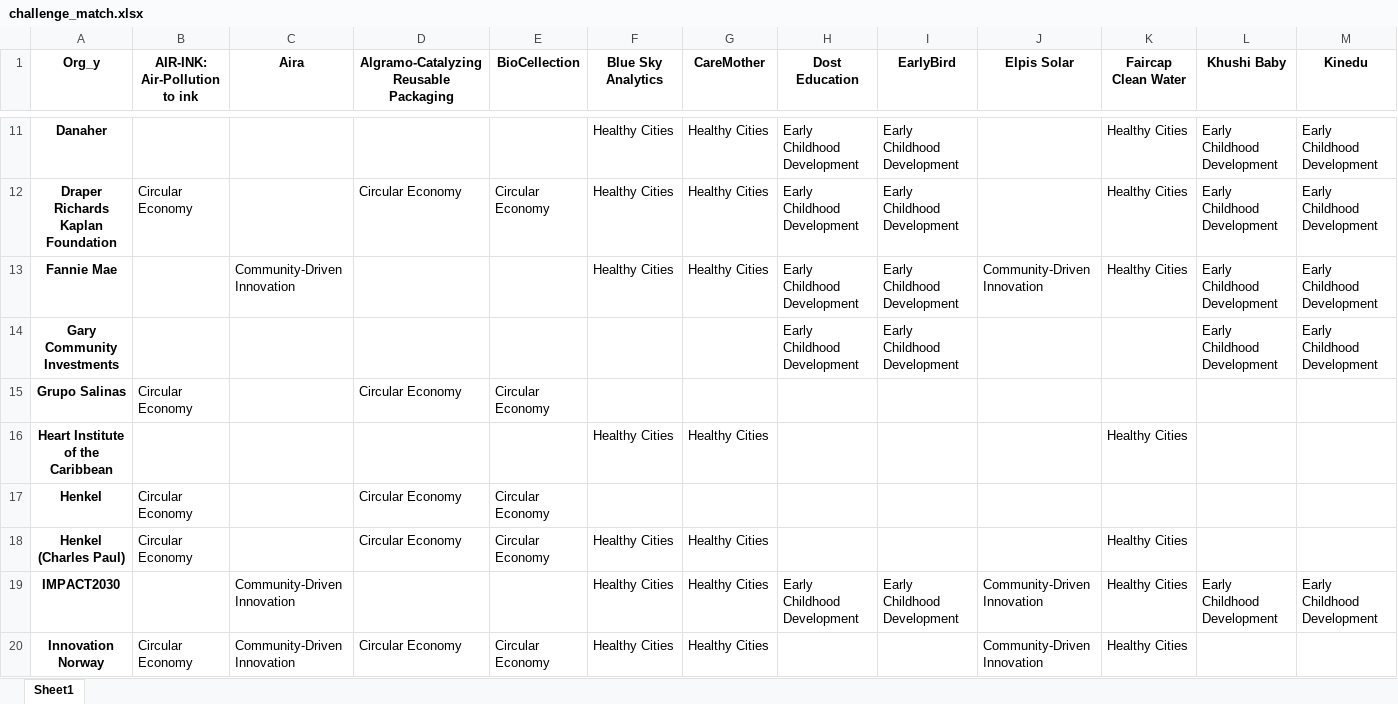
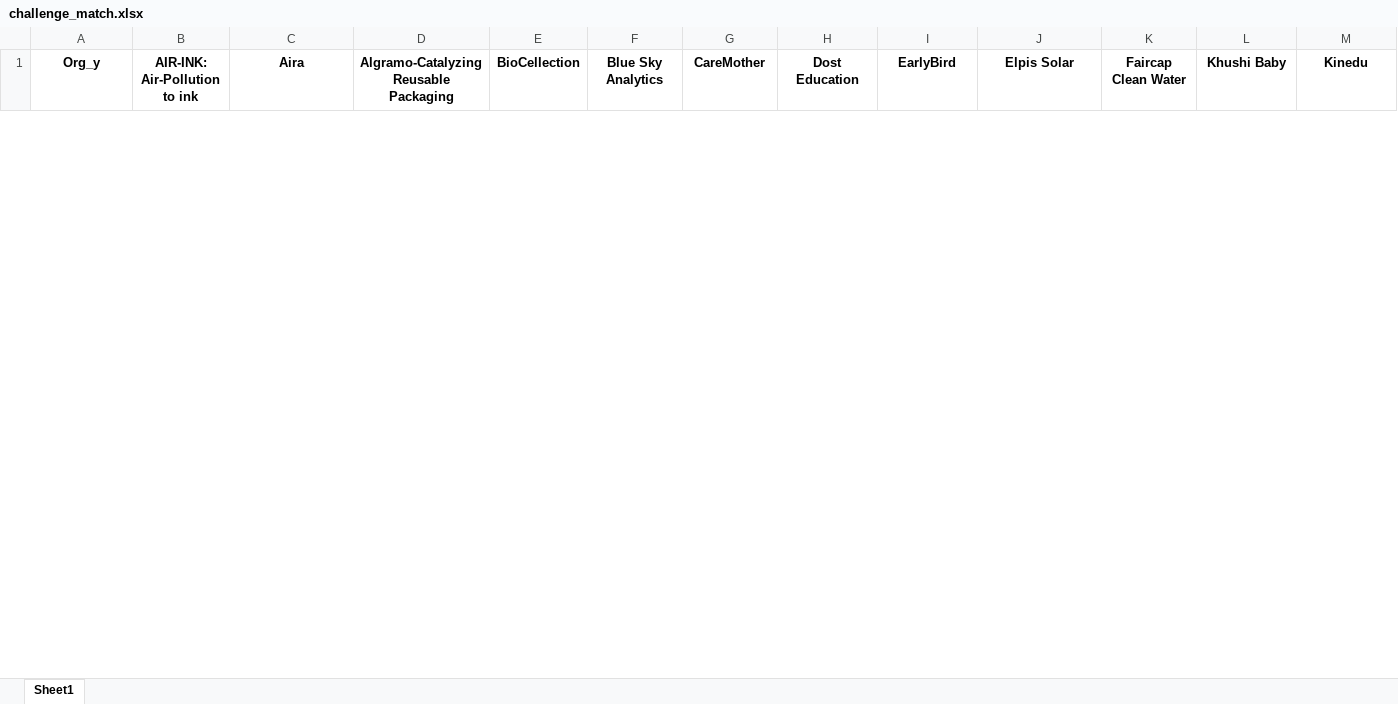
Before and after one commit to vsathwikm/Plotly_MIT_Solve_Heroku, an Excel workbook: MIT_SOLVE_downloadable_excel_files/challenge_match.xlsx, sheet Sheet1, drawn as a sheet; only a part is shown, gaps mark what is left out; values as stored, in another font and other column widths than the file's, no borders; removed rows and columns are numbered as before the commit, all else as after; rows hold the shown columns only; the diff covers the shown part only; the diff names each change by its address in the sheet, - before the commit and + after, or states it on an @@ line.

```diff
--- a/MIT_SOLVE_downloadable_excel_files/challenge_match.xlsx (sheet Sheet1)
+++ b/MIT_SOLVE_downloadable_excel_files/challenge_match.xlsx (sheet Sheet1)
-row 11: Danaher |  |  |  |  | Healthy Cities | Healthy Cities | Early Childhood Development | Early Childhood Development |  | Healthy Cities | Early Childhood Development | Early Childhood Development
-row 12: Draper Richards Kaplan Foundation | Circular Economy |  | Circular Economy | Circular Economy | Healthy Cities | Healthy Cities | Early Childhood Development | Early Childhood Development |  | Healthy Cities | Early Childhood Development | Early Childhood Development
-row 13: Fannie Mae |  | Community-Driven Innovation |  |  | Healthy Cities | Healthy Cities | Early Childhood Development | Early Childhood Development | Community-Driven Innovation | Healthy Cities | Early Childhood Development | Early Childhood Development
-row 14: Gary Community Investments |  |  |  |  |  |  | Early Childhood Development | Early Childhood Development |  |  | Early Childhood Development | Early Childhood Development
-row 15: Grupo Salinas | Circular Economy |  | Circular Economy | Circular Economy
-row 16: Heart Institute of the Caribbean |  |  |  |  | Healthy Cities | Healthy Cities |  |  |  | Healthy Cities
-row 17: Henkel | Circular Economy |  | Circular Economy | Circular Economy
-row 18: Henkel (Charles Paul) | Circular Economy |  | Circular Economy | Circular Economy | Healthy Cities | Healthy Cities |  |  |  | Healthy Cities
-row 19: IMPACT2030 |  | Community-Driven Innovation |  |  | Healthy Cities | Healthy Cities | Early Childhood Development | Early Childhood Development | Community-Driven Innovation | Healthy Cities | Early Childhood Development | Early Childhood Development
-row 20: Innovation Norway | Circular Economy | Community-Driven Innovation | Circular Economy | Circular Economy | Healthy Cities | Healthy Cities |  |  | Community-Driven Innovation | Healthy Cities
```
Also changed, not shown: 40 added rows and 30 removed rows elsewhere in this sheet, MIT_SOLVE_Confirmed_Matches.xlsx, MIT_SOLVE_downloadable_excel_files/geo_match.xlsx, 9 other files.
